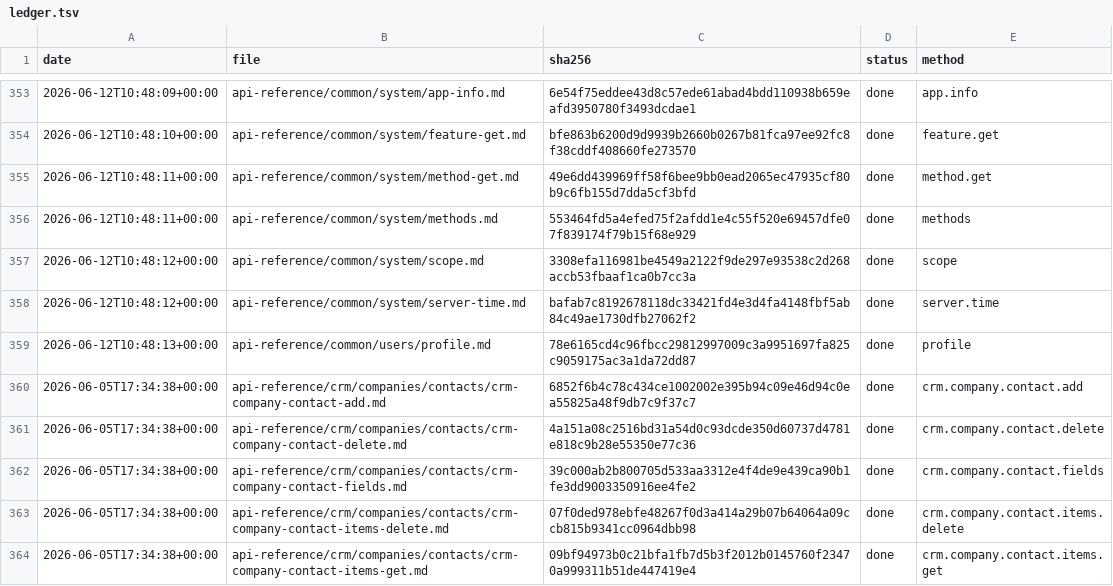
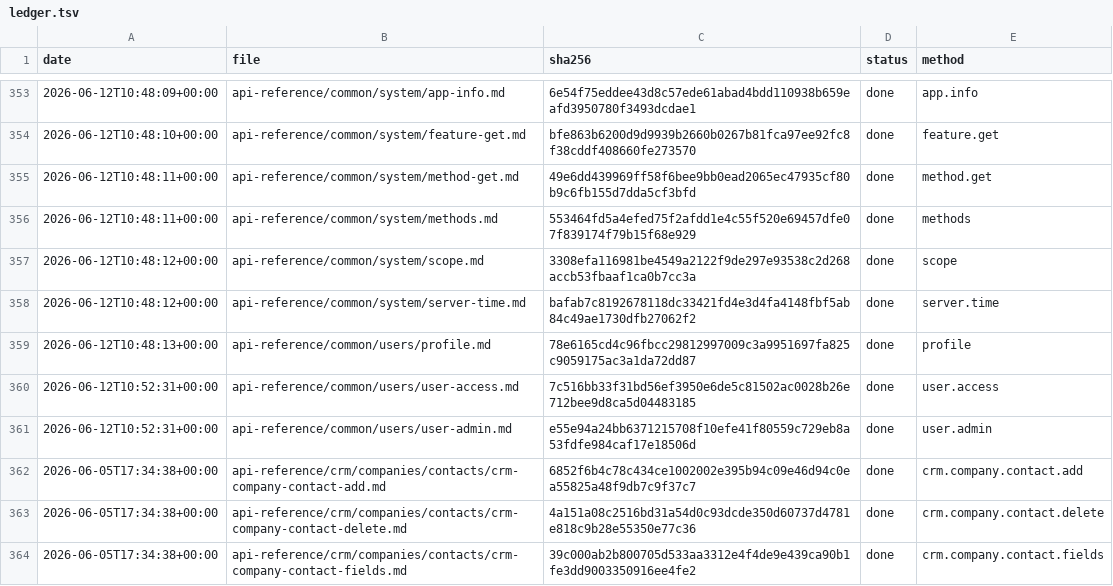
Before and after one commit to IgorShevchik/b24-rest-docs, a TSV file: .actualize/ledger.tsv, drawn as a sheet; only a part is shown, gaps mark what is left out; the shorter side is filled out with more unchanged rows.

```diff
--- a/.actualize/ledger.tsv
+++ b/.actualize/ledger.tsv
@@ -359,2 +359,4 @@ date	file	sha256	status	method
 2026-06-12T10:48:13+00:00	api-reference/common/users/profile.md	78e6165cd4c96fbcc29812997009c3a9951697fa825c9059175ac3a1da72dd87	done	profile
+2026-06-12T10:52:31+00:00	api-reference/common/users/user-access.md	7c516bb33f31bd56ef3950e6de5c81502ac0028b26e712bee9d8ca5d04483185	done	user.access
+2026-06-12T10:52:31+00:00	api-reference/common/users/user-admin.md	e55e94a24bb6371215708f10efe41f80559c729eb8a53fdfe984caf17e18506d	done	user.admin
 2026-06-05T17:34:38+00:00	api-reference/crm/companies/contacts/crm-company-contact-add.md	6852f6b4c78c434ce1002002e395b94c09e46d94c0ea55825a48f9db7c9f37c7	done	crm.company.contact.add
```
Also changed, not shown: 2 other files.
